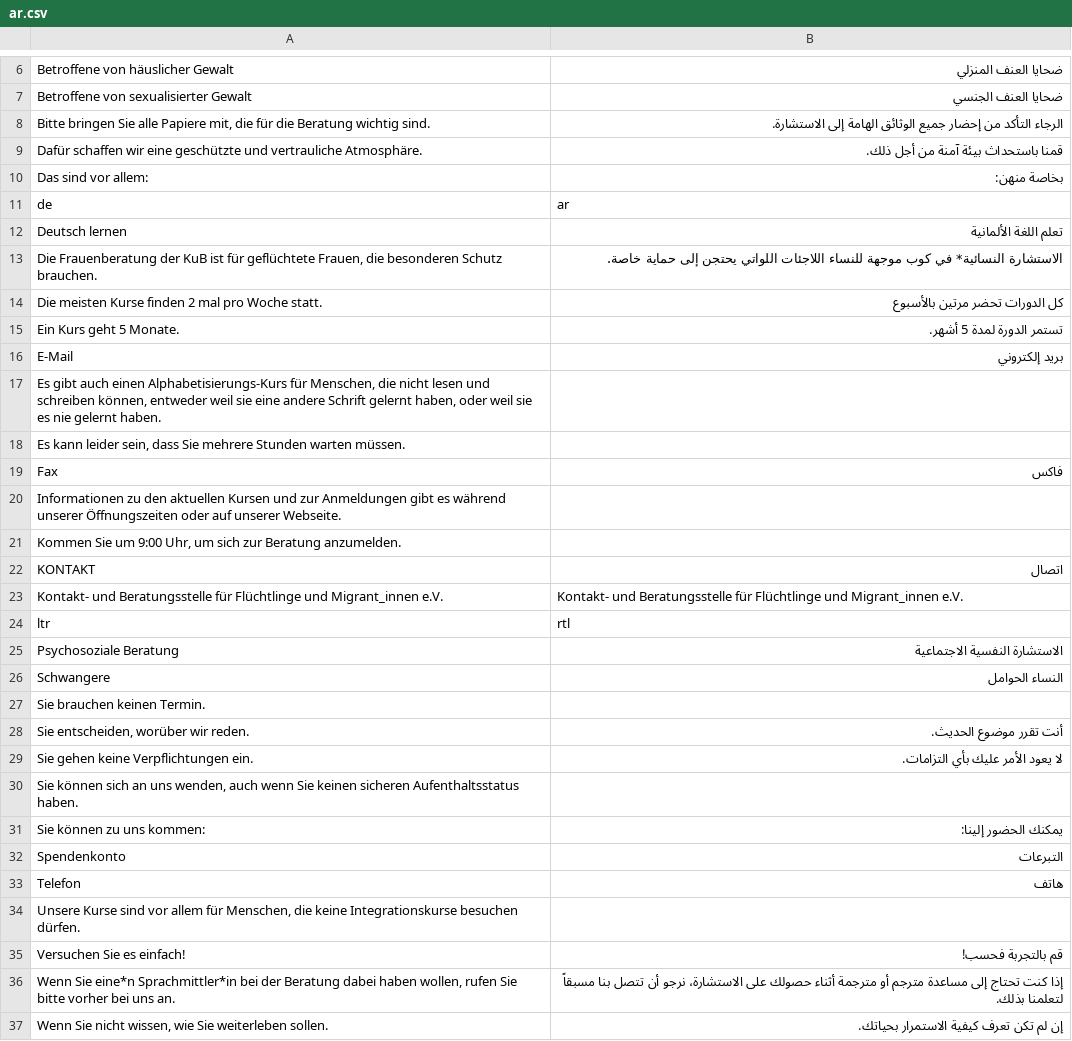
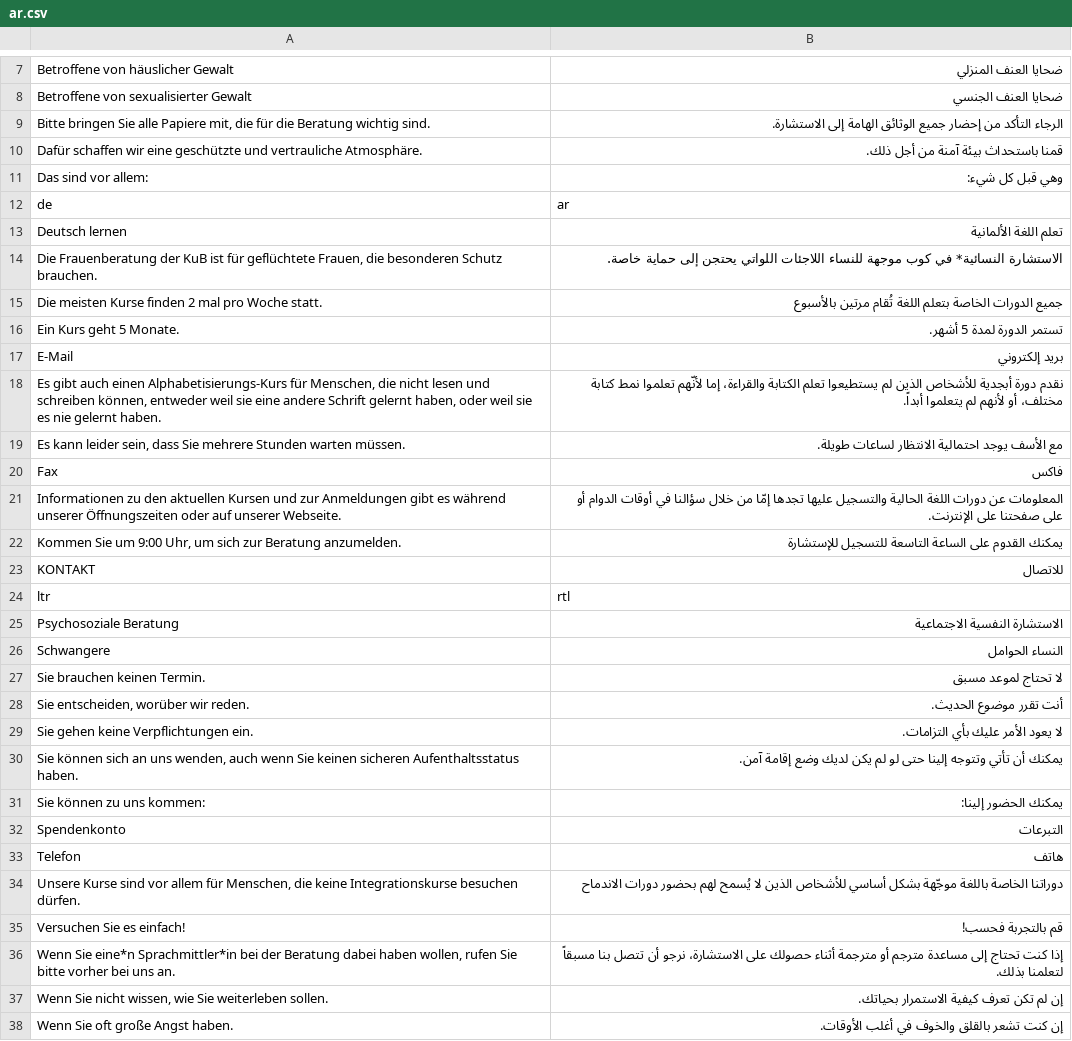
Before and after one commit to kub-berlin/kub-flyer, a CSV file: translations/ar.csv, drawn as a sheet; only a part is shown, gaps mark what is left out; the shorter side is filled out with more unchanged rows; the diff covers the shown part only.

```diff
--- a/translations/ar.csv
+++ b/translations/ar.csv
@@ -9,3 +10,3 @@
 "Dafür schaffen wir eine geschützte und vertrauliche Atmosphäre.","قمنا باستحداث بيئة آمنة من أجل ذلك."
-"Das sind vor allem:","بخاصة منهن:"
+"Das sind vor allem:","وهي قبل كل شيء:"
 "de","ar"
@@ -13,12 +14,11 @@
 "Die Frauenberatung der KuB ist für geflüchtete Frauen, die besonderen Schutz brauchen.","الاستشارة النسائية* في كوب موجهة للنساء اللاجئات اللواتي يحتجن إلى حماية خاصة."
-"Die meisten Kurse finden 2 mal pro Woche statt.","كل الدورات تحضر مرتين بالأسبوع"
+"Die meisten Kurse finden 2 mal pro Woche statt.","جميع الدورات الخاصة بتعلم اللغة تُقام مرتين بالأسبوع"
 "Ein Kurs geht 5 Monate.","تستمر الدورة لمدة 5 أشهر."
 "E-Mail","بريد إلكتروني"
-"Es gibt auch einen Alphabetisierungs-Kurs für Menschen, die nicht lesen und schreiben können, entweder weil sie eine andere Schrift gelernt haben, oder weil sie es nie gelernt haben.",""
-"Es kann leider sein, dass Sie mehrere Stunden warten müssen.",""
+"Es gibt auch einen Alphabetisierungs-Kurs für Menschen, die nicht lesen und schreiben können, entweder weil sie eine andere Schrift gelernt haben, oder weil sie es nie gelernt haben.","نقدم دورة أبجدية للأشخاص الذين لم يستطيعوا تعلم الكتابة والقراءة، إما لأنّهم تعلموا نمط  كتابة مختلف، أو لأنهم لم يتعلموا أبداً."
+"Es kann leider sein, dass Sie mehrere Stunden warten müssen.","مع الأسف يوجد احتمالية الانتظار لساعات طويلة."
 "Fax","فاكس"
-"Informationen zu den aktuellen Kursen und zur Anmeldungen gibt es während unserer Öffnungszeiten oder auf unserer Webseite.",""
-"Kommen Sie um 9:00 Uhr, um sich zur Beratung anzumelden.",""
-"KONTAKT","اتصال"
-"Kontakt- und Beratungsstelle für Flüchtlinge und Migrant_innen e.V.","Kontakt- und Beratungsstelle für Flüchtlinge und Migrant_innen e.V."
+"Informationen zu den aktuellen Kursen und zur Anmeldungen gibt es während unserer Öffnungszeiten oder auf unserer Webseite.","المعلومات عن دورات اللغة الحالية والتسجيل عليها تجدها إمّا من خلال  سؤالنا في أوقات الدوام أو على صفحتنا على الإنترنت."
+"Kommen Sie um 9:00 Uhr, um sich zur Beratung anzumelden.","يمكنك القدوم على الساعة التاسعة للتسجيل للإستشارة"
+"KONTAKT","للاتصال"
 "ltr","rtl"
@@ -26,6 +26,6 @@
 "Schwangere","النساء الحوامل"
-"Sie brauchen keinen Termin.",""
+"Sie brauchen keinen Termin.","لا تحتاج لموعد مسبق"
 "Sie entscheiden, worüber wir reden.","أنت تقرر موضوع الحديث."
 "Sie gehen keine Verpflichtungen ein.","لا يعود الأمر عليك بأي التزامات."
-"Sie können sich an uns wenden, auch wenn Sie keinen sicheren Aufenthaltsstatus haben.",""
+"Sie können sich an uns wenden, auch wenn Sie keinen sicheren Aufenthaltsstatus haben.","يمكنك أن تأتي وتتوجه إلينا حتى لو لم يكن لديك وضع إقامة آمن."
 "Sie können zu uns kommen:","يمكنك الحضور إلينا:"
@@ -33,3 +33,3 @@
 "Telefon","هاتف"
-"Unsere Kurse sind vor allem für Menschen, die keine Integrationskurse besuchen dürfen.",""
+"Unsere Kurse sind vor allem für Menschen, die keine Integrationskurse besuchen dürfen.","دوراتنا الخاصة باللغة موجّهة بشكل أساسي للأشخاص الذين لا يُسمح لهم بحضور دورات الاندماح"
 "Versuchen Sie es einfach!","قم بالتجربة فحسب!"
```
Also changed, not shown: 3 added rows, 1 removed row and 11 edited cells elsewhere in this file, translations/en.csv, translations/es.csv, 3 other files.
